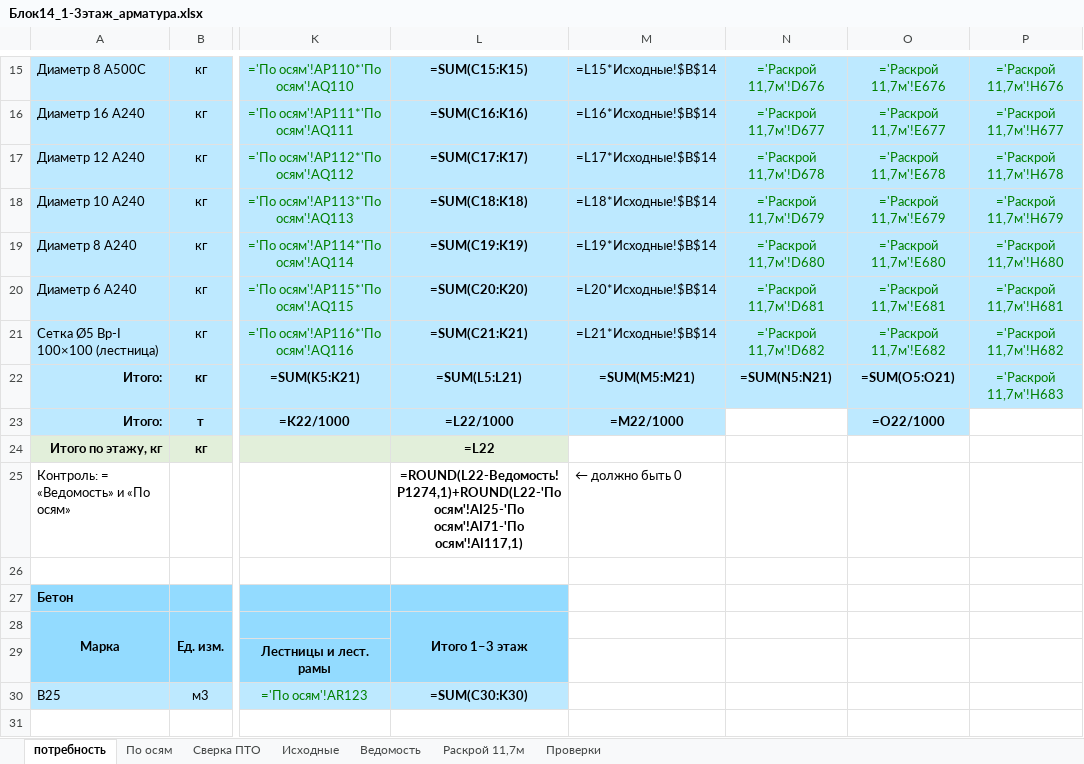
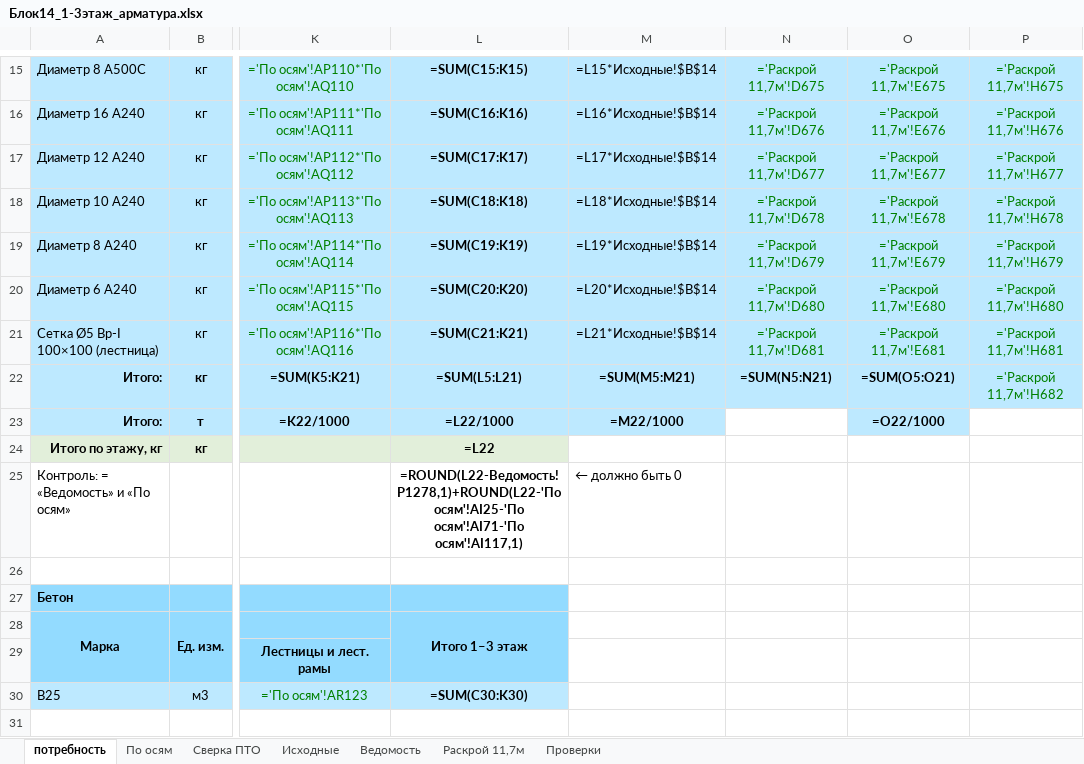
Before and after one commit to maguwaira/PTO, an Excel workbook: Блок14_1-3этаж_арматура.xlsx, sheet потребность, drawn as a sheet; only a part is shown, gaps mark what is left out; values as stored, in another font and other column widths than the file's, no borders; formulas without a stored value are shown as written; the diff covers the shown part only; the diff names each change by its address in the sheet, - before the commit and + after, or states it on an @@ line.

```diff
--- a/Блок14_1-3этаж_арматура.xlsx (sheet потребность)
+++ b/Блок14_1-3этаж_арматура.xlsx (sheet потребность)
-N15: ='Раскрой 11,7м'!D676
+N15: ='Раскрой 11,7м'!D675
-O15: ='Раскрой 11,7м'!E676
+O15: ='Раскрой 11,7м'!E675
-P15: ='Раскрой 11,7м'!H676
+P15: ='Раскрой 11,7м'!H675
-N16: ='Раскрой 11,7м'!D677
+N16: ='Раскрой 11,7м'!D676
-O16: ='Раскрой 11,7м'!E677
+O16: ='Раскрой 11,7м'!E676
-P16: ='Раскрой 11,7м'!H677
+P16: ='Раскрой 11,7м'!H676
-N17: ='Раскрой 11,7м'!D678
+N17: ='Раскрой 11,7м'!D677
-O17: ='Раскрой 11,7м'!E678
+O17: ='Раскрой 11,7м'!E677
-P17: ='Раскрой 11,7м'!H678
+P17: ='Раскрой 11,7м'!H677
-N18: ='Раскрой 11,7м'!D679
+N18: ='Раскрой 11,7м'!D678
-O18: ='Раскрой 11,7м'!E679
+O18: ='Раскрой 11,7м'!E678
-P18: ='Раскрой 11,7м'!H679
+P18: ='Раскрой 11,7м'!H678
-N19: ='Раскрой 11,7м'!D680
+N19: ='Раскрой 11,7м'!D679
-O19: ='Раскрой 11,7м'!E680
+O19: ='Раскрой 11,7м'!E679
-P19: ='Раскрой 11,7м'!H680
+P19: ='Раскрой 11,7м'!H679
-N20: ='Раскрой 11,7м'!D681
+N20: ='Раскрой 11,7м'!D680
-O20: ='Раскрой 11,7м'!E681
+O20: ='Раскрой 11,7м'!E680
-P20: ='Раскрой 11,7м'!H681
+P20: ='Раскрой 11,7м'!H680
-N21: ='Раскрой 11,7м'!D682
+N21: ='Раскрой 11,7м'!D681
-O21: ='Раскрой 11,7м'!E682
+O21: ='Раскрой 11,7м'!E681
-P21: ='Раскрой 11,7м'!H682
+P21: ='Раскрой 11,7м'!H681
-P22: ='Раскрой 11,7м'!H683
+P22: ='Раскрой 11,7м'!H682
-L25: =ROUND(L22-Ведомость!P1274,1)+ROUND(L22-'По осям'!AI25-'По осям'!AI71-'По…
+L25: =ROUND(L22-Ведомость!P1278,1)+ROUND(L22-'По осям'!AI25-'По осям'!AI71-'По…
```
Also changed, not shown: 30 edited cells elsewhere in this sheet, sheet Раскрой 11,7м, sheet Ведомость, sheet По осям, sheet Сверка ПТО, sheet Проверки, sheet Исходные.
